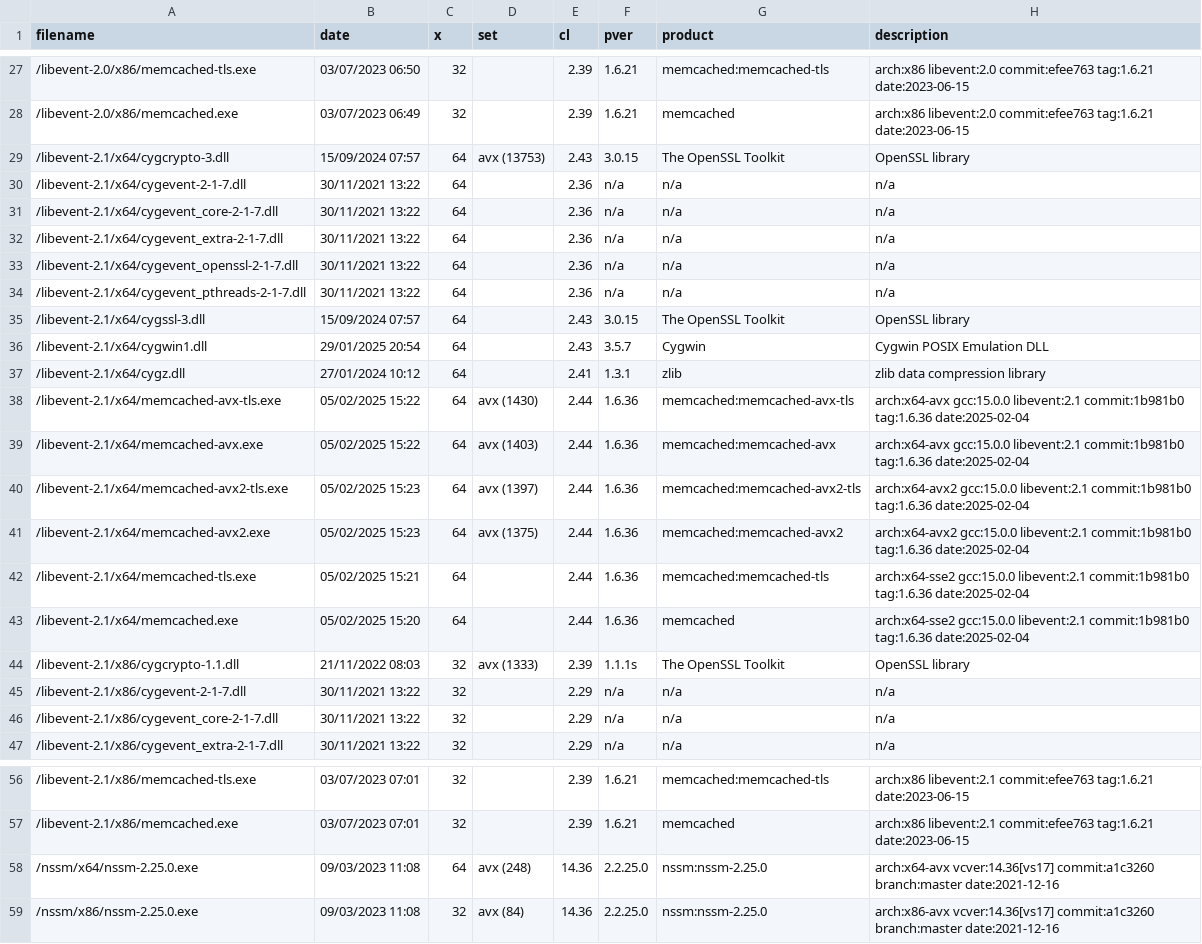
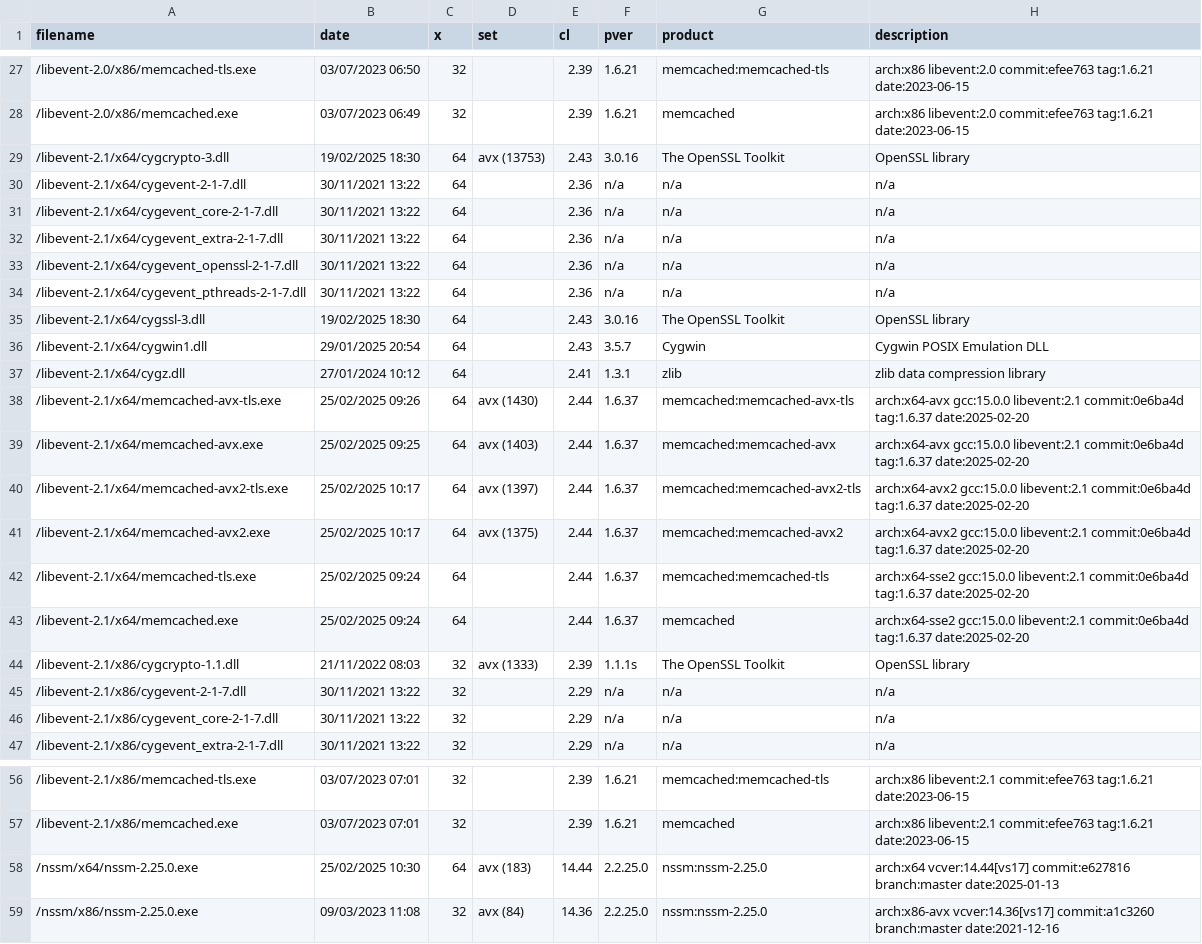
Before and after one commit to nono303/memcached, a CSV file: bininfo.csv, drawn as a sheet; only a part is shown, gaps mark what is left out.

```diff
--- a/bininfo.csv
+++ b/bininfo.csv
@@ -28,3 +28,3 @@ filename;date;x;set;cl;pver;product;description
 /libevent-2.0/x86/memcached.exe;03/07/2023 06:49;32;;2.39;1.6.21;memcached;arch:x86 libevent:2.0 commit:efee763 tag:1.6.21 date:2023-06-15
-/libevent-2.1/x64/cygcrypto-3.dll;15/09/2024 07:57;64;avx (13753);2.43;3.0.15;The OpenSSL Toolkit;OpenSSL library
+/libevent-2.1/x64/cygcrypto-3.dll;19/02/2025 18:30;64;avx (13753);2.43;3.0.16;The OpenSSL Toolkit;OpenSSL library
 /libevent-2.1/x64/cygevent-2-1-7.dll;30/11/2021 13:22;64;;2.36;n/a;n/a;n/a
@@ -34,11 +34,11 @@ filename;date;x;set;cl;pver;product;description
 /libevent-2.1/x64/cygevent_pthreads-2-1-7.dll;30/11/2021 13:22;64;;2.36;n/a;n/a;n/a
-/libevent-2.1/x64/cygssl-3.dll;15/09/2024 07:57;64;;2.43;3.0.15;The OpenSSL Toolkit;OpenSSL library
+/libevent-2.1/x64/cygssl-3.dll;19/02/2025 18:30;64;;2.43;3.0.16;The OpenSSL Toolkit;OpenSSL library
 /libevent-2.1/x64/cygwin1.dll;29/01/2025 20:54;64;;2.43;3.5.7;Cygwin;Cygwin POSIX Emulation DLL
 /libevent-2.1/x64/cygz.dll;27/01/2024 10:12;64;;2.41;1.3.1;zlib;zlib data compression library
-/libevent-2.1/x64/memcached-avx-tls.exe;05/02/2025 15:22;64;avx (1430);2.44;1.6.36;memcached:memcached-avx-tls;arch:x64-avx gcc:15.0.0 libevent:2.1 commit:1b981b0 tag:1.6.36 date:2025-02-04
-/libevent-2.1/x64/memcached-avx.exe;05/02/2025 15:22;64;avx (1403);2.44;1.6.36;memcached:memcached-avx;arch:x64-avx gcc:15.0.0 libevent:2.1 commit:1b981b0 tag:1.6.36 date:2025-02-04
-/libevent-2.1/x64/memcached-avx2-tls.exe;05/02/2025 15:23;64;avx (1397);2.44;1.6.36;memcached:memcached-avx2-tls;arch:x64-avx2 gcc:15.0.0 libevent:2.1 commit:1b981b0 tag:1.6.36 date:2025-02-04
-/libevent-2.1/x64/memcached-avx2.exe;05/02/2025 15:23;64;avx (1375);2.44;1.6.36;memcached:memcached-avx2;arch:x64-avx2 gcc:15.0.0 libevent:2.1 commit:1b981b0 tag:1.6.36 date:2025-02-04
-/libevent-2.1/x64/memcached-tls.exe;05/02/2025 15:21;64;;2.44;1.6.36;memcached:memcached-tls;arch:x64-sse2 gcc:15.0.0 libevent:2.1 commit:1b981b0 tag:1.6.36 date:2025-02-04
-/libevent-2.1/x64/memcached.exe;05/02/2025 15:20;64;;2.44;1.6.36;memcached;arch:x64-sse2 gcc:15.0.0 libevent:2.1 commit:1b981b0 tag:1.6.36 date:2025-02-04
+/libevent-2.1/x64/memcached-avx-tls.exe;25/02/2025 09:26;64;avx (1430);2.44;1.6.37;memcached:memcached-avx-tls;arch:x64-avx gcc:15.0.0 libevent:2.1 commit:0e6ba4d tag:1.6.37 date:2025-02-20
+/libevent-2.1/x64/memcached-avx.exe;25/02/2025 09:25;64;avx (1403);2.44;1.6.37;memcached:memcached-avx;arch:x64-avx gcc:15.0.0 libevent:2.1 commit:0e6ba4d tag:1.6.37 date:2025-02-20
+/libevent-2.1/x64/memcached-avx2-tls.exe;25/02/2025 10:17;64;avx (1397);2.44;1.6.37;memcached:memcached-avx2-tls;arch:x64-avx2 gcc:15.0.0 libevent:2.1 commit:0e6ba4d tag:1.6.37 date:2025-02-20
+/libevent-2.1/x64/memcached-avx2.exe;25/02/2025 10:17;64;avx (1375);2.44;1.6.37;memcached:memcached-avx2;arch:x64-avx2 gcc:15.0.0 libevent:2.1 commit:0e6ba4d tag:1.6.37 date:2025-02-20
+/libevent-2.1/x64/memcached-tls.exe;25/02/2025 09:24;64;;2.44;1.6.37;memcached:memcached-tls;arch:x64-sse2 gcc:15.0.0 libevent:2.1 commit:0e6ba4d tag:1.6.37 date:2025-02-20
+/libevent-2.1/x64/memcached.exe;25/02/2025 09:24;64;;2.44;1.6.37;memcached;arch:x64-sse2 gcc:15.0.0 libevent:2.1 commit:0e6ba4d tag:1.6.37 date:2025-02-20
 /libevent-2.1/x86/cygcrypto-1.1.dll;21/11/2022 08:03;32;avx (1333);2.39;1.1.1s;The OpenSSL Toolkit;OpenSSL library
@@ -57,3 +57,3 @@ filename;date;x;set;cl;pver;product;description
 /libevent-2.1/x86/memcached.exe;03/07/2023 07:01;32;;2.39;1.6.21;memcached;arch:x86 libevent:2.1 commit:efee763 tag:1.6.21 date:2023-06-15
-/nssm/x64/nssm-2.25.0.exe;09/03/2023 11:08;64;avx (248);14.36;2.2.25.0;nssm:nssm-2.25.0;arch:x64-avx vcver:14.36[vs17] commit:a1c3260 branch:master date:2021-12-16
+/nssm/x64/nssm-2.25.0.exe;25/02/2025 10:30;64;avx (183);14.44;2.2.25.0;nssm:nssm-2.25.0;arch:x64 vcver:14.44[vs17] commit:e627816 branch:master date:2025-01-13
 /nssm/x86/nssm-2.25.0.exe;09/03/2023 11:08;32;avx (84);14.36;2.2.25.0;nssm:nssm-2.25.0;arch:x86-avx vcver:14.36[vs17] commit:a1c3260 branch:master date:2021-12-16
```
Also changed, not shown: 7 other files.
